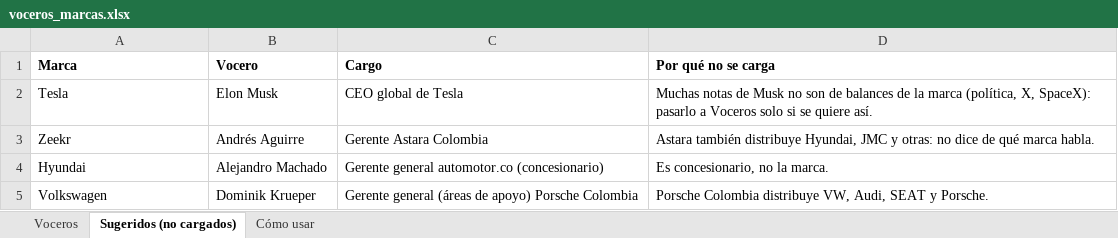
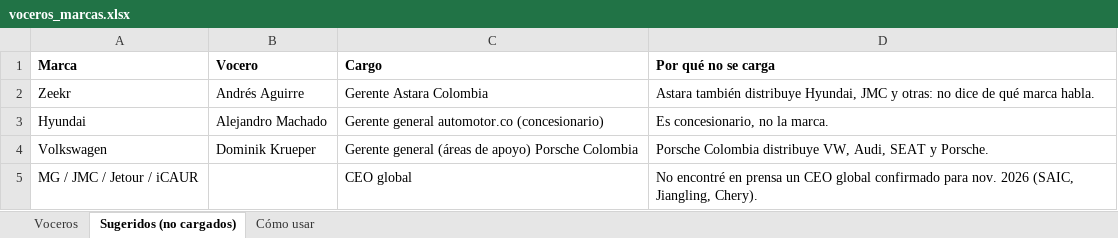
Before and after one commit to johnathanacortesd/limpieza-nissan_chery, an Excel workbook: voceros_marcas.xlsx, sheet Sugeridos (no cargados), drawn as a sheet; values as stored, in another font and other column widths than the file's, no borders; removed rows and columns are numbered as before the commit, all else as after; the diff names each change by its address in the sheet, - before the commit and + after, or states it on an @@ line.

```diff
--- a/voceros_marcas.xlsx (sheet Sugeridos (no cargados))
+++ b/voceros_marcas.xlsx (sheet Sugeridos (no cargados))
-row 2: Tesla | Elon Musk | CEO global de Tesla | Muchas notas de Musk no son de balances de la marca (política, X, SpaceX): pasarlo a Voceros solo si se quiere así.
+row 5: MG / JMC / Jetour / iCAUR |  | CEO global | No encontré en prensa un CEO global confirmado para nov. 2026 (SAIC, Jiangling, Chery).
```
Also changed, not shown: sheet Voceros, sheet Cómo usar, 5 other files.
